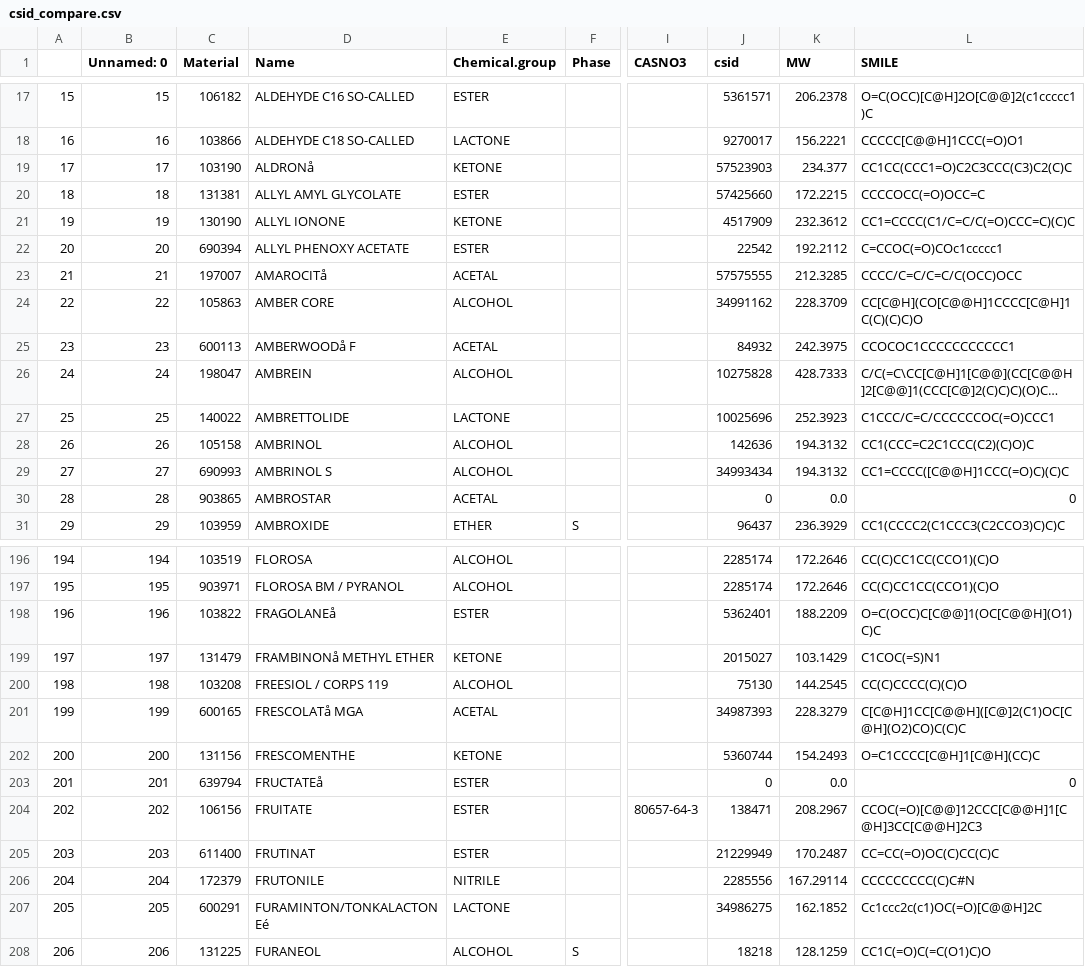
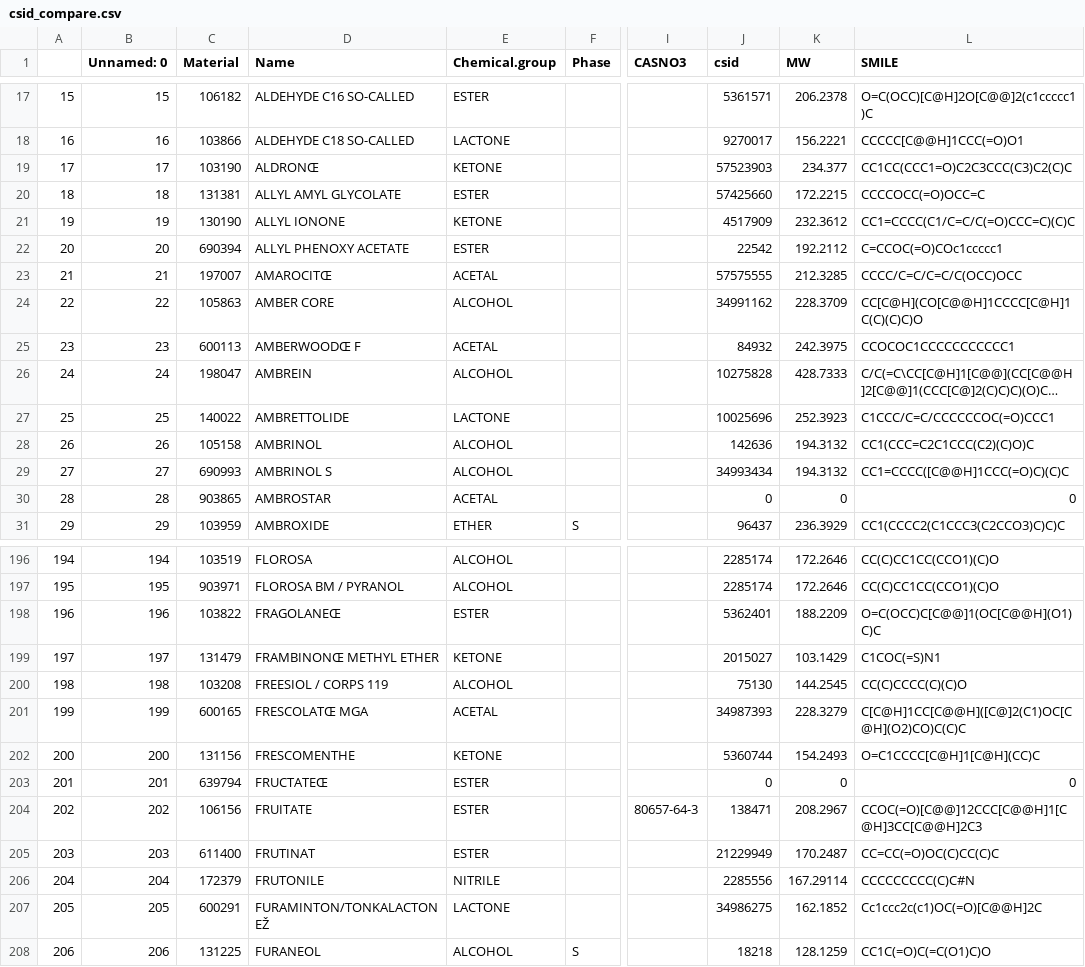
Before and after one commit to mkamarck/OdorDatabase, a CSV file: Symrise Odor Database/csid_compare.csv, drawn as a sheet; only a part is shown, gaps mark what is left out; long unchanged cells end in …; the diff covers the shown part only; the diff names each change by its address in the sheet, - before the commit and + after, or states it on an @@ line.

```diff
--- a/Symrise Odor Database/csid_compare.csv
+++ b/Symrise Odor Database/csid_compare.csv
-D19 (Name): ALDRONå
+D19 (Name): ALDRONŒ
-D23 (Name): AMAROCITå
+D23 (Name): AMAROCITŒ
-D25 (Name): AMBERWOODå F
+D25 (Name): AMBERWOODŒ F
-K30 (MW): 0.0
+K30 (MW): 0
-D198 (Name): FRAGOLANEå
+D198 (Name): FRAGOLANEŒ
-D199 (Name): FRAMBINONå METHYL ETHER
+D199 (Name): FRAMBINONŒ METHYL ETHER
-D201 (Name): FRESCOLATå MGA
+D201 (Name): FRESCOLATŒ MGA
-D203 (Name): FRUCTATEå
+D203 (Name): FRUCTATEŒ
-K203 (MW): 0.0
+K203 (MW): 0
-D207 (Name): FURAMINTON/TONKALACTONEé
+D207 (Name): FURAMINTON/TONKALACTONEŽ
```
Also changed, not shown: 29 edited cells elsewhere in this file, Symrise Odor Database/add_cid.csv, 2 other files.
